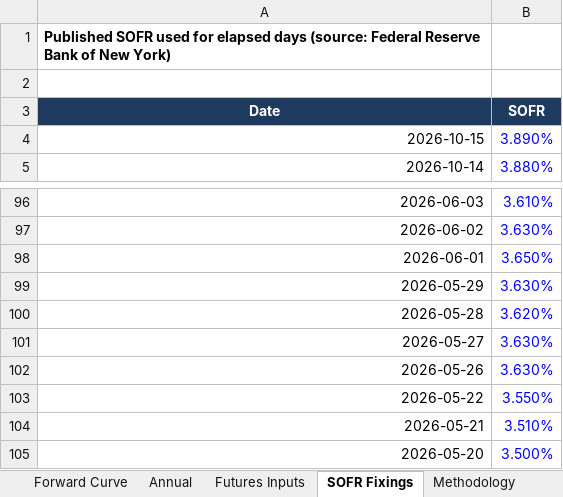
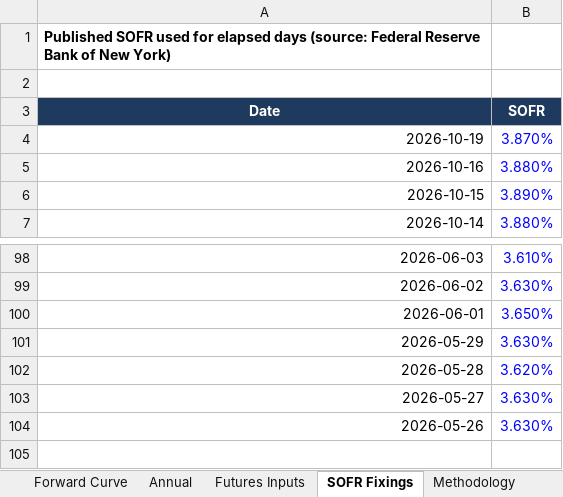
Before and after one commit to jkane-29/opensofr, an Excel workbook: output/downloads/sofr-forward-curve.xlsx, sheet SOFR Fixings, drawn as a sheet; only a part is shown, gaps mark what is left out; values as stored, in another font and other column widths than the file's, no borders; removed rows and columns are numbered as before the commit, all else as after; the diff names each change by its address in the sheet, - before the commit and + after, or states it on an @@ line.

```diff
--- a/output/downloads/sofr-forward-curve.xlsx (sheet SOFR Fixings)
+++ b/output/downloads/sofr-forward-curve.xlsx (sheet SOFR Fixings)
+row 4: 2026-10-19 | 3.870%
+row 5: 2026-10-16 | 3.880%
-row 103: 2026-05-22 | 3.550%
-row 104: 2026-05-21 | 3.510%
-row 105: 2026-05-20 | 3.500%
```
Also changed, not shown: sheet Forward Curve, sheet Futures Inputs, charts or pictures, 8 other files.
